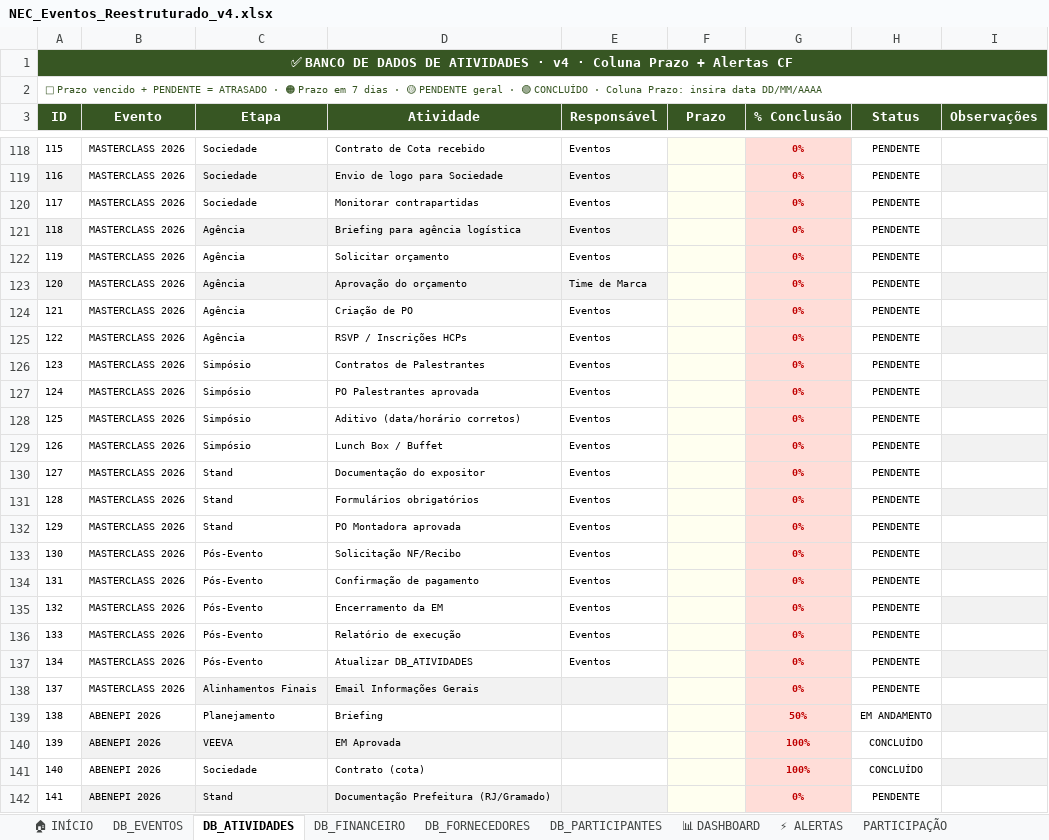
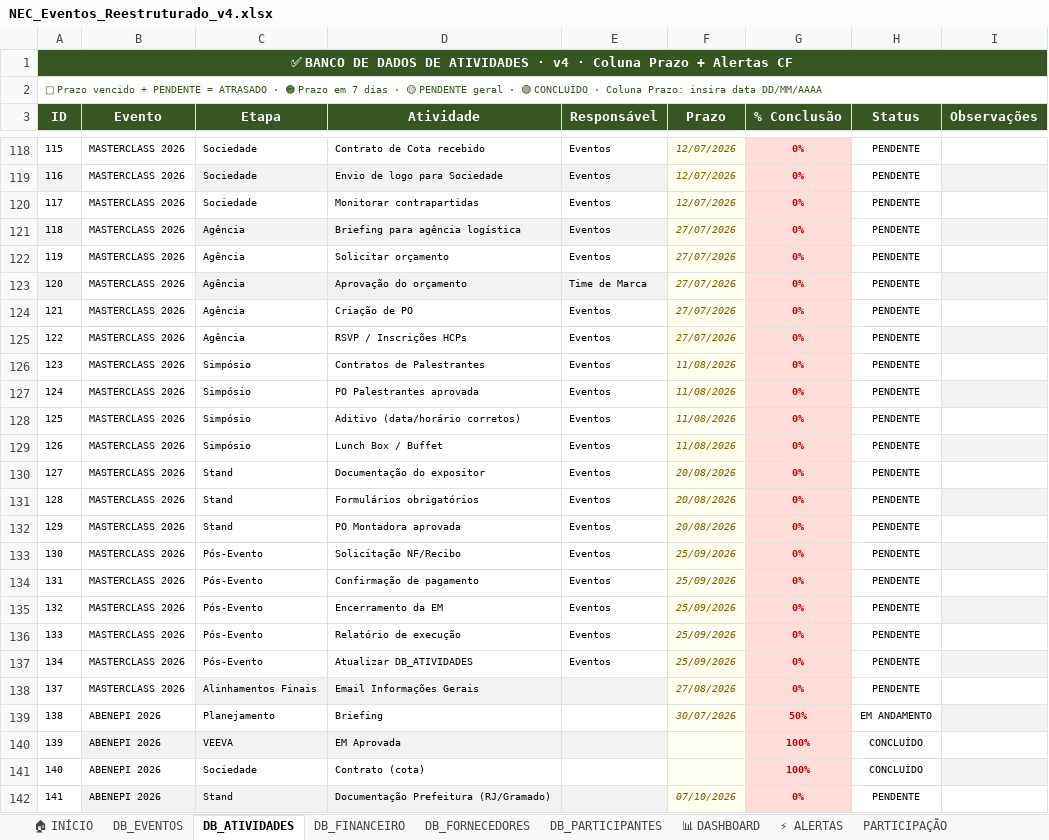
Before and after one commit to Femartignon/Femartignon, an Excel workbook: NEC_Eventos_Reestruturado_v4.xlsx, sheet DB_ATIVIDADES, drawn as a sheet; only a part is shown, gaps mark what is left out; values as stored, in another font and other column widths than the file's, no borders; conditional formats and table styles not drawn; the diff covers the shown part only; the diff names each change by its address in the sheet, - before the commit and + after, or states it on an @@ line.

```diff
--- a/NEC_Eventos_Reestruturado_v4.xlsx (sheet DB_ATIVIDADES)
+++ b/NEC_Eventos_Reestruturado_v4.xlsx (sheet DB_ATIVIDADES)
-F118:F120 (Prazo): (empty)
+F118:F120 (Prazo): 12/07/2026
-F121:F125 (Prazo): (empty)
+F121:F125 (Prazo): 27/07/2026
-F126:F129 (Prazo): (empty)
+F126:F129 (Prazo): 11/08/2026
-F130:F132 (Prazo): (empty)
+F130:F132 (Prazo): 20/08/2026
-F133:F137 (Prazo): (empty)
+F133:F137 (Prazo): 25/09/2026
-F138 (Prazo): (empty)
+F138 (Prazo): 27/08/2026
-F139 (Prazo): (empty)
+F139 (Prazo): 30/07/2026
-F142 (Prazo): (empty)
+F142 (Prazo): 07/10/2026
```
Also changed, not shown: 55 edited cells elsewhere in this sheet, 2 other files.
